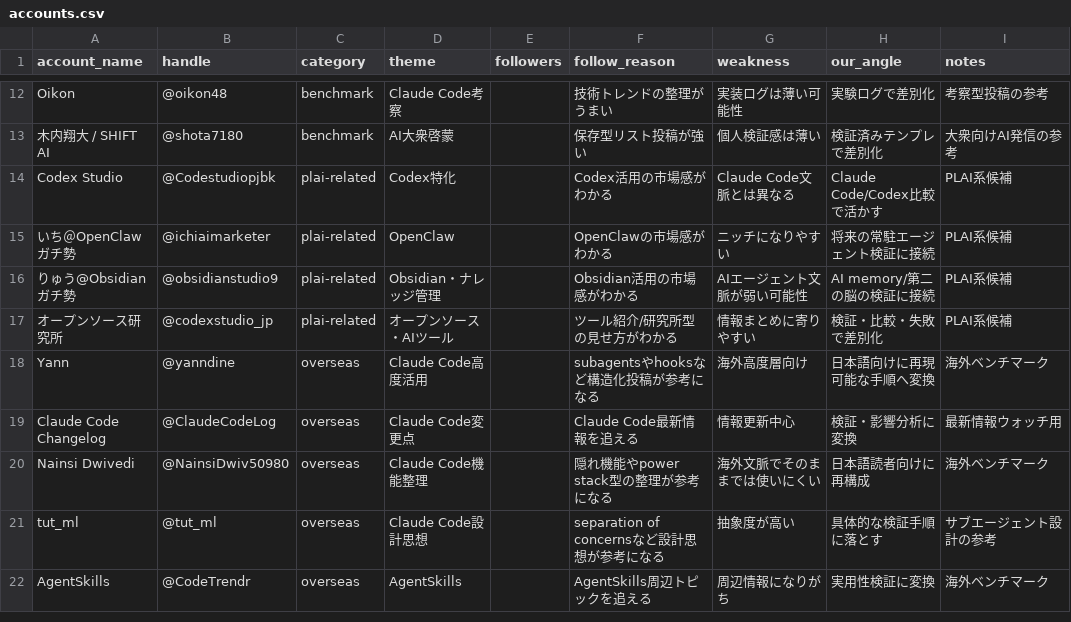
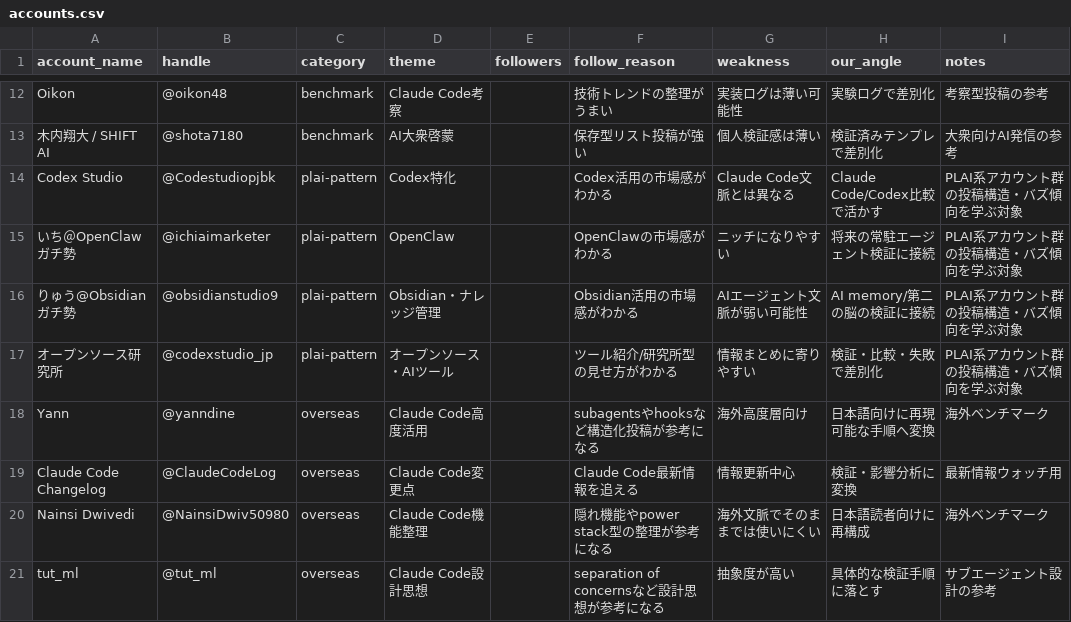
Before and after one commit to ooyamakeigo/ai-agent-media-lab, a CSV file: research/accounts.csv, drawn as a sheet; only a part is shown, gaps mark what is left out; the shorter side is filled out with more unchanged rows.

Commit message:
Rename PLAI-related account category to plai-pattern

```diff
--- a/research/accounts.csv
+++ b/research/accounts.csv
@@ -13,6 +13,6 @@ Oikon,@oikon48,benchmark,Claude Code考察,,技術トレンドの整理がうま
 木内翔大 / SHIFT AI,@shota7180,benchmark,AI大衆啓蒙,,保存型リスト投稿が強い,個人検証感は薄い,検証済みテンプレで差別化,大衆向けAI発信の参考
-Codex Studio,@Codestudiopjbk,plai-related,Codex特化,,Codex活用の市場感がわかる,Claude Code文脈とは異なる,Claude Code/Codex比較で活かす,PLAI系候補
-いち＠OpenClawガチ勢,@ichiaimarketer,plai-related,OpenClaw,,OpenClawの市場感がわかる,ニッチになりやすい,将来の常駐エージェント検証に接続,PLAI系候補
-りゅう@Obsidianガチ勢,@obsidianstudio9,plai-related,Obsidian・ナレッジ管理,,Obsidian活用の市場感がわかる,AIエージェント文脈が弱い可能性,AI memory/第二の脳の検証に接続,PLAI系候補
-オープンソース研究所,@codexstudio_jp,plai-related,オープンソース・AIツール,,ツール紹介/研究所型の見せ方がわかる,情報まとめに寄りやすい,検証・比較・失敗で差別化,PLAI系候補
+Codex Studio,@Codestudiopjbk,plai-pattern,Codex特化,,Codex活用の市場感がわかる,Claude Code文脈とは異なる,Claude Code/Codex比較で活かす,PLAI系アカウント群の投稿構造・バズ傾向を学ぶ対象
+いち＠OpenClawガチ勢,@ichiaimarketer,plai-pattern,OpenClaw,,OpenClawの市場感がわかる,ニッチになりやすい,将来の常駐エージェント検証に接続,PLAI系アカウント群の投稿構造・バズ傾向を学ぶ対象
+りゅう@Obsidianガチ勢,@obsidianstudio9,plai-pattern,Obsidian・ナレッジ管理,,Obsidian活用の市場感がわかる,AIエージェント文脈が弱い可能性,AI memory/第二の脳の検証に接続,PLAI系アカウント群の投稿構造・バズ傾向を学ぶ対象
+オープンソース研究所,@codexstudio_jp,plai-pattern,オープンソース・AIツール,,ツール紹介/研究所型の見せ方がわかる,情報まとめに寄りやすい,検証・比較・失敗で差別化,PLAI系アカウント群の投稿構造・バズ傾向を学ぶ対象
 Yann,@yanndine,overseas,Claude Code高度活用,,subagentsやhooksなど構造化投稿が参考になる,海外高度層向け,日本語向けに再現可能な手順へ変換,海外ベンチマーク
```
